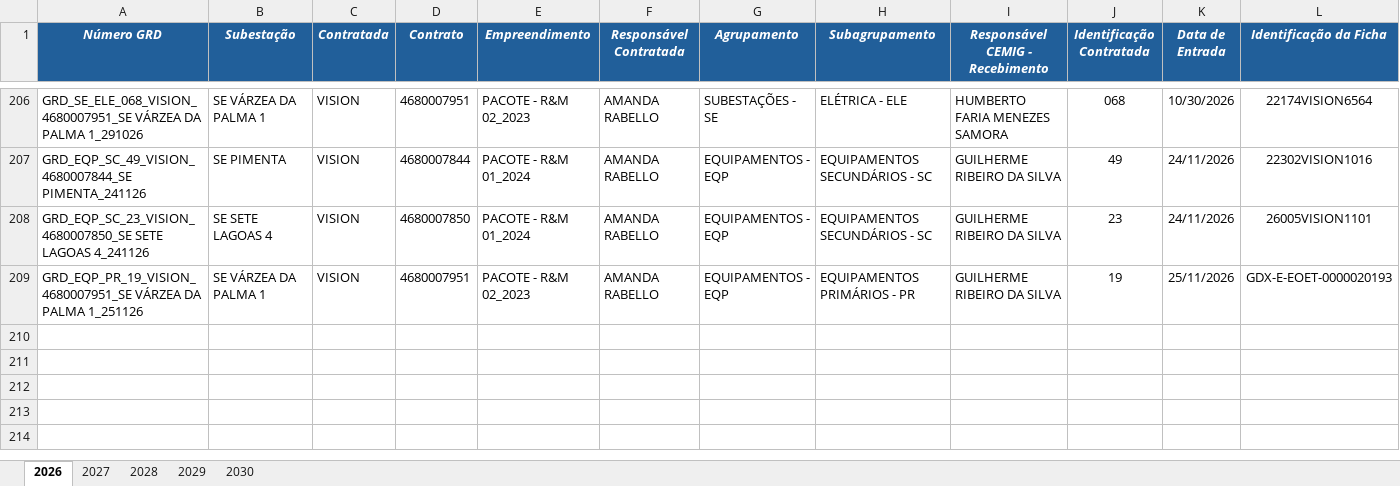
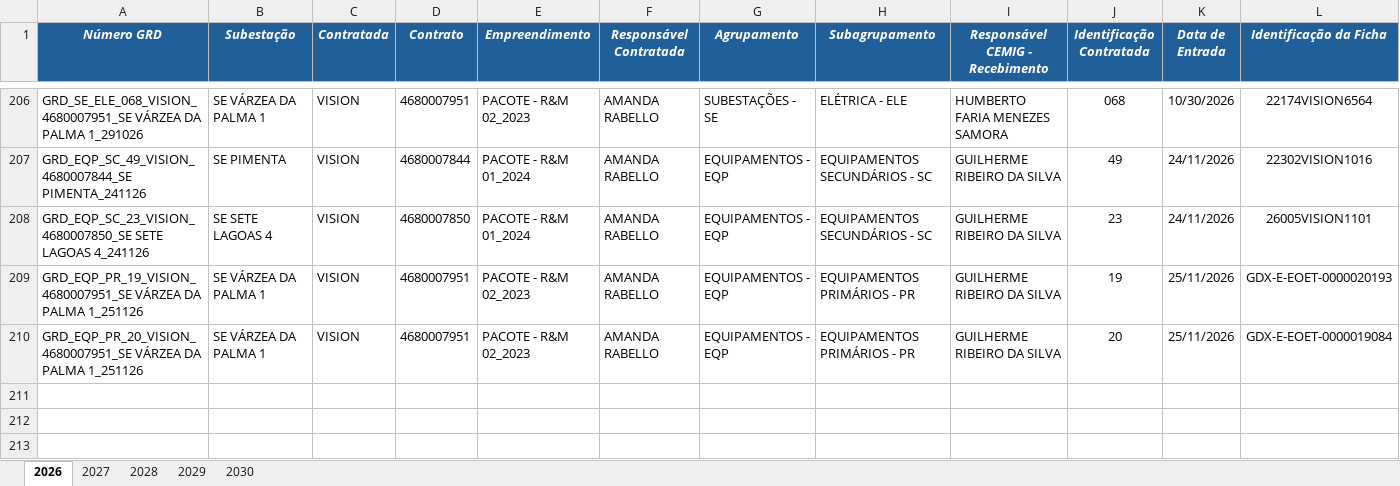
Before and after one commit to kildarymp-creator/GRD---EI-ET, an Excel workbook: BASE DE DADOS GRDs CADASTRADAS.xlsx, sheet 2026, drawn as a sheet; only a part is shown, gaps mark what is left out; the shorter side is filled out with more unchanged rows; values as stored, in another font and other column widths than the file's, no borders; conditional formats not drawn; removed rows and columns are numbered as before the commit, all else as after; rows hold the shown columns only; the diff names each change by its address in the sheet, - before the commit and + after, or states it on an @@ line.

Commit message:
Atualização automática da base

```diff
--- a/BASE DE DADOS GRDs CADASTRADAS.xlsx (sheet 2026)
+++ b/BASE DE DADOS GRDs CADASTRADAS.xlsx (sheet 2026)
-row 210: (empty)
+row 210: GRD_EQP_PR_20_VISION_4680007951_SE VÁRZEA DA PALMA 1_251126 | SE VÁRZEA DA PALMA 1 | VISION | 4680007951 | PACOTE - R&M 02_2023 | AMANDA RABELLO | EQUIPAMENTOS - EQP | EQUIPAMENTOS PRIMÁRIOS - PR | GUILHERME RIBEIRO DA SILVA | 20 | 25/11/2026 | GDX-E-EOET-0000019084
```
